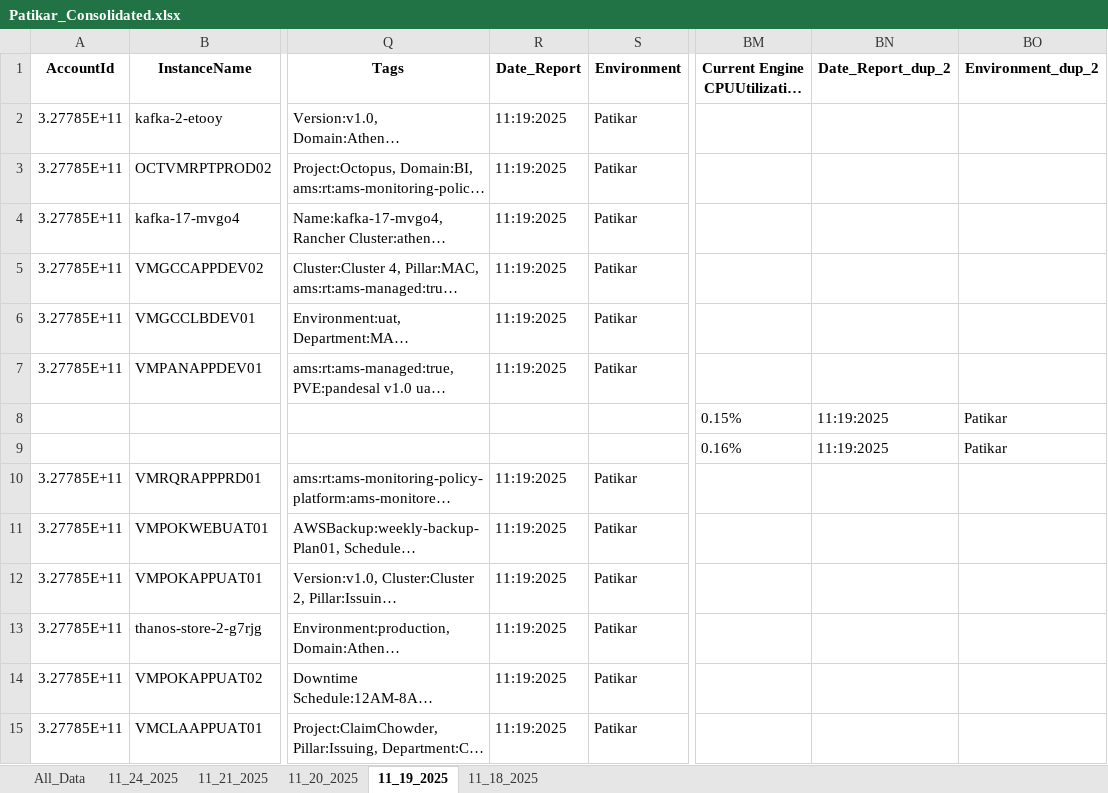
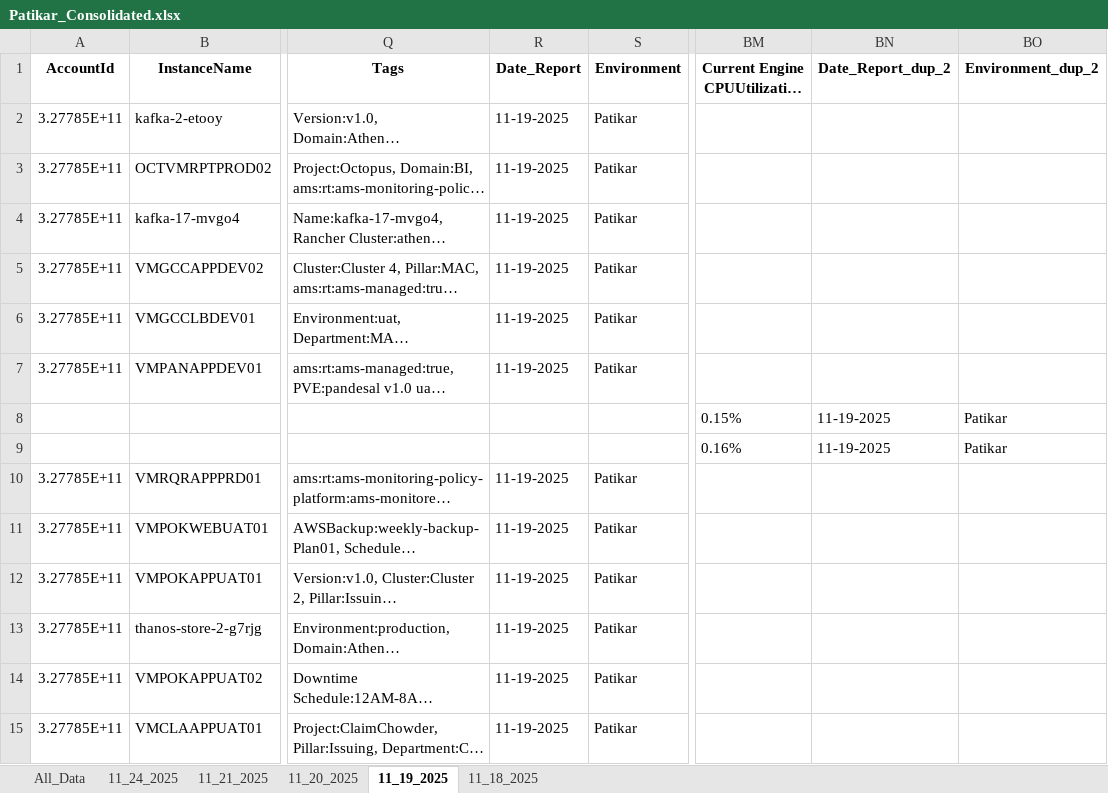
Before and after one commit to jfebrada-cap/AMS_report_consolidation, an Excel workbook: Consolidated_Reports/Patikar_Consolidated.xlsx, sheet 11_19_2025, drawn as a sheet; only a part is shown, gaps mark what is left out; long unchanged cells end in …; values as stored, in another font and other column widths than the file's, no borders; the diff covers the shown part only; the diff names each change by its address in the sheet, - before the commit and + after, or states it on an @@ line.

```diff
--- a/Consolidated_Reports/Patikar_Consolidated.xlsx (sheet 11_19_2025)
+++ b/Consolidated_Reports/Patikar_Consolidated.xlsx (sheet 11_19_2025)
-R2:R7 (Date_Report): 11:19:2025
+R2:R7 (Date_Report): 11-19-2025
-BN8:BN9 (Date_Report_dup_2): 11:19:2025
+BN8:BN9 (Date_Report_dup_2): 11-19-2025
-R10:R15 (Date_Report): 11:19:2025
+R10:R15 (Date_Report): 11-19-2025
```
Also changed, not shown: 386 edited cells elsewhere in this sheet, sheet All_Data, sheet 11_21_2025, sheet 11_24_2025, sheet 11_20_2025, sheet 11_18_2025, Consolidated_Reports/Batalan_Consolidated.xlsx, Consolidated_Reports/Production_Consolidated.xlsx, 51 other files.
